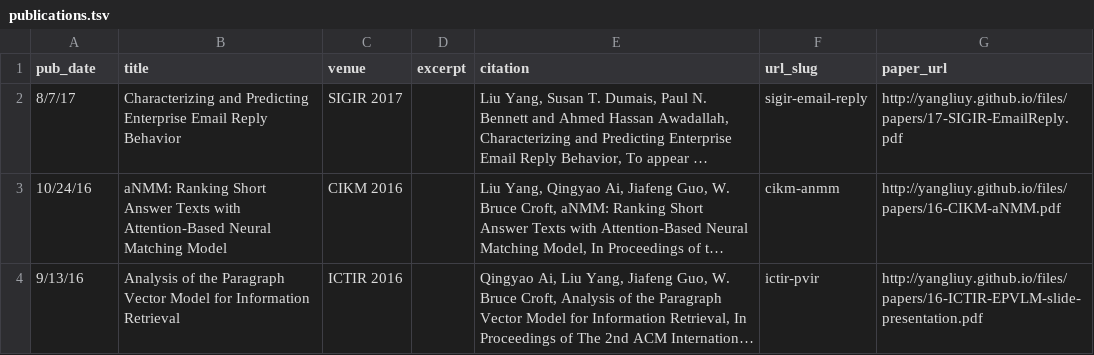
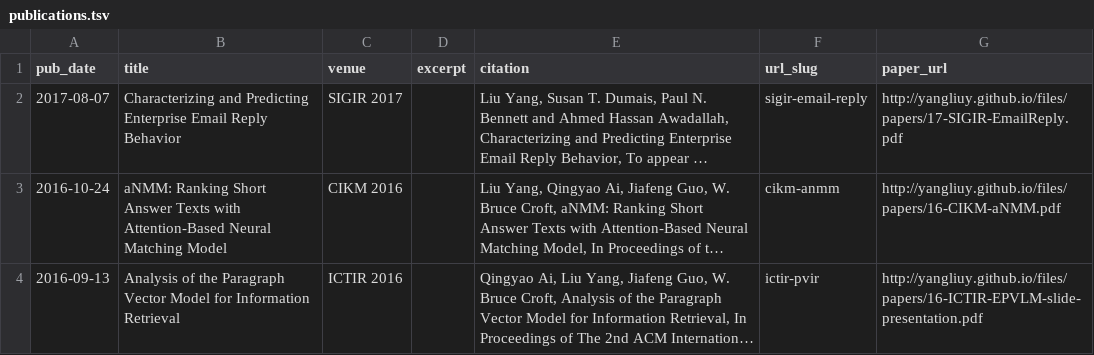
Before and after one commit to minghui/minghui.github.io, a TSV file: markdown_generator/publications.tsv, drawn as a sheet; long unchanged cells end in …; the diff names each change by its address in the sheet, - before the commit and + after, or states it on an @@ line.

```diff
--- a/markdown_generator/publications.tsv
+++ b/markdown_generator/publications.tsv
-A2 (pub_date): 8/7/17
+A2 (pub_date): 2017-08-07
-A3 (pub_date): 10/24/16
+A3 (pub_date): 2016-10-24
-A4 (pub_date): 9/13/16
+A4 (pub_date): 2016-09-13
```
Also changed, not shown: 3 other files.
